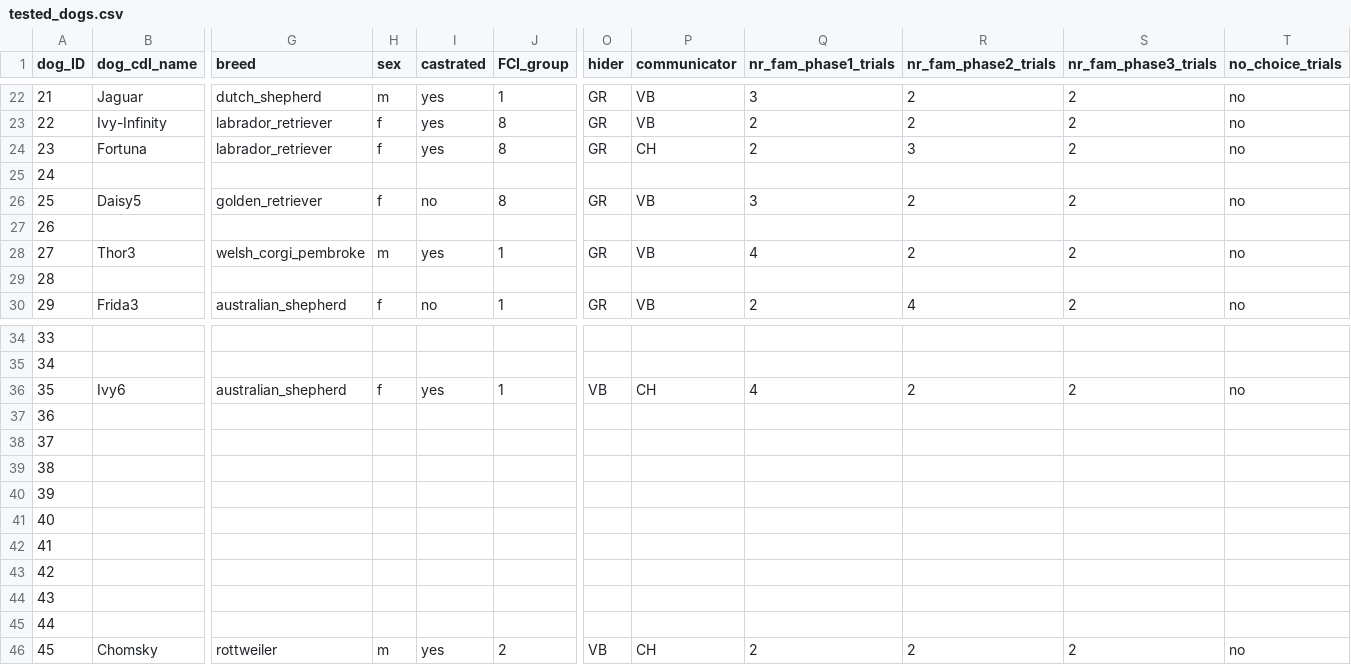
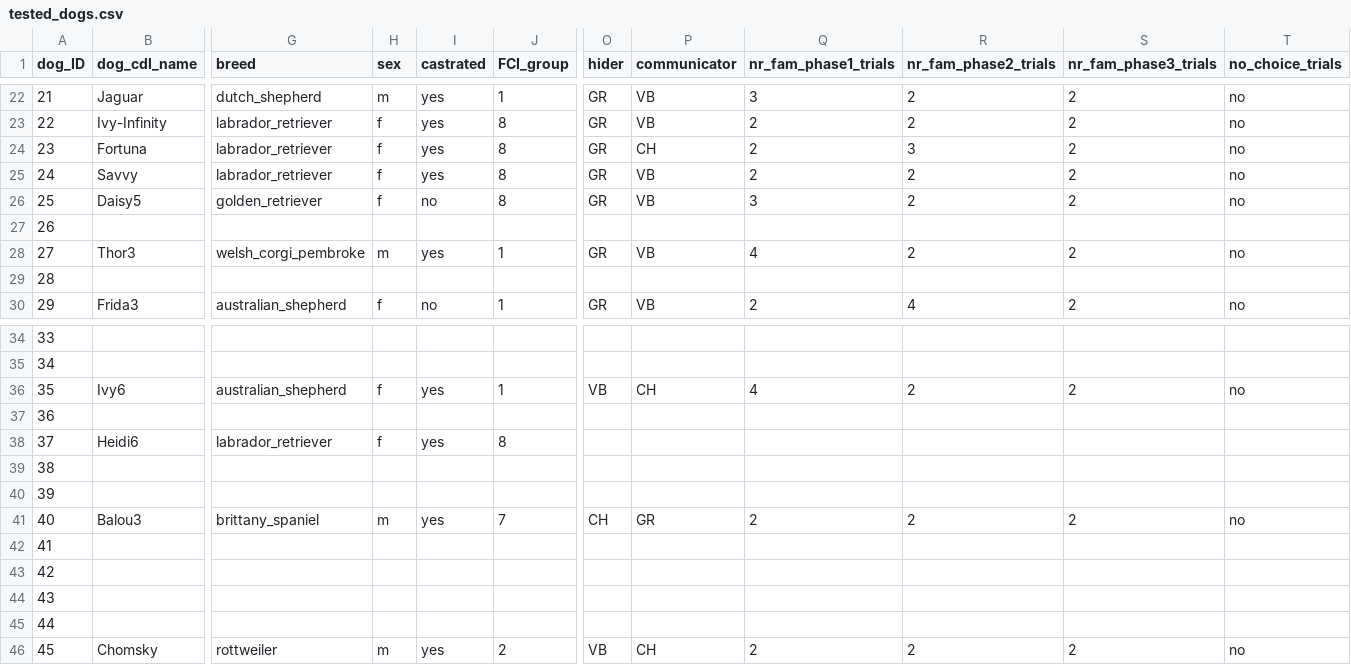
Before and after one commit to lonardol/auditory_false_belief_dogs, a CSV file: data/tested_dogs.csv, drawn as a sheet; only a part is shown, gaps mark what is left out; the diff covers the shown part only; the diff names each change by its address in the sheet, - before the commit and + after, or states it on an @@ line.

Commit message:
updated data file

```diff
--- a/data/tested_dogs.csv
+++ b/data/tested_dogs.csv
-B25 (dog_cdl_name): (empty)
+B25 (dog_cdl_name): Savvy
-G25 (breed): (empty)
+G25 (breed): labrador_retriever
-H25 (sex): (empty)
+H25 (sex): f
-I25 (castrated): (empty)
+I25 (castrated): yes
-J25 (FCI_group): (empty)
+J25 (FCI_group): 8
-O25 (hider): (empty)
+O25 (hider): GR
-P25 (communicator): (empty)
+P25 (communicator): VB
-Q25 (nr_fam_phase1_trials): (empty)
+Q25 (nr_fam_phase1_trials): 2
-R25 (nr_fam_phase2_trials): (empty)
+R25 (nr_fam_phase2_trials): 2
-S25 (nr_fam_phase3_trials): (empty)
+S25 (nr_fam_phase3_trials): 2
-T25 (no_choice_trials): (empty)
+T25 (no_choice_trials): no
-B38 (dog_cdl_name): (empty)
+B38 (dog_cdl_name): Heidi6
-G38 (breed): (empty)
+G38 (breed): labrador_retriever
-H38 (sex): (empty)
+H38 (sex): f
-I38 (castrated): (empty)
+I38 (castrated): yes
-J38 (FCI_group): (empty)
+J38 (FCI_group): 8
-B41 (dog_cdl_name): (empty)
+B41 (dog_cdl_name): Balou3
-G41 (breed): (empty)
+G41 (breed): brittany_spaniel
-H41 (sex): (empty)
+H41 (sex): m
-I41 (castrated): (empty)
+I41 (castrated): yes
-J41 (FCI_group): (empty)
+J41 (FCI_group): 7
-O41 (hider): (empty)
+O41 (hider): CH
-P41 (communicator): (empty)
+P41 (communicator): GR
-Q41 (nr_fam_phase1_trials): (empty)
+Q41 (nr_fam_phase1_trials): 2
-R41 (nr_fam_phase2_trials): (empty)
+R41 (nr_fam_phase2_trials): 2
-S41 (nr_fam_phase3_trials): (empty)
+S41 (nr_fam_phase3_trials): 2
-T41 (no_choice_trials): (empty)
+T41 (no_choice_trials): no
```
Also changed, not shown: 14 edited cells elsewhere in this file, 1 other file.
